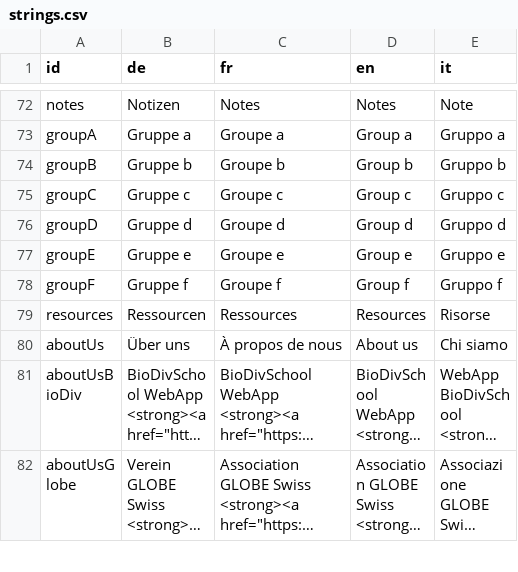
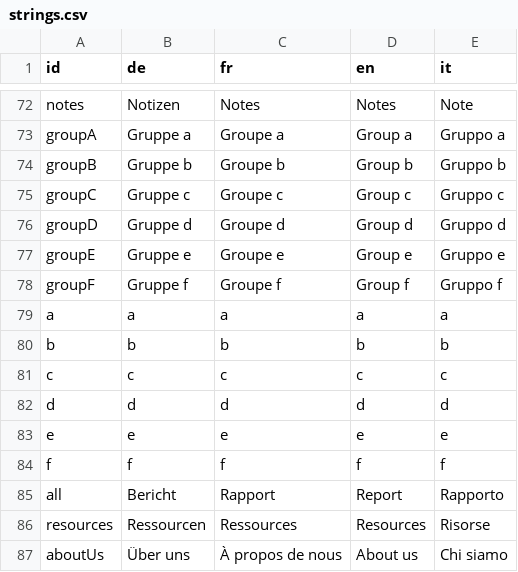
Before and after one commit to dlaumer/BioDivSchool, a CSV file: content/strings.csv, drawn as a sheet; only a part is shown, gaps mark what is left out; the shorter side is filled out with more unchanged rows; long unchanged cells end in …; the diff names each change by its address in the sheet, - before the commit and + after, or states it on an @@ line.

```diff
--- a/content/strings.csv
+++ b/content/strings.csv
+row 79: a | a | a | a | a
+row 80: b | b | b | b | b
+row 81: c | c | c | c | c
+row 82: d | d | d | d | d
+row 83: e | e | e | e | e
+row 84: f | f | f | f | f
+row 85: all | Bericht | Rapport | Report | Rapporto
```
Also changed, not shown: 4 other files.
